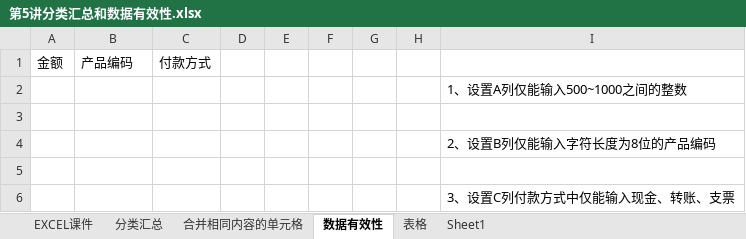
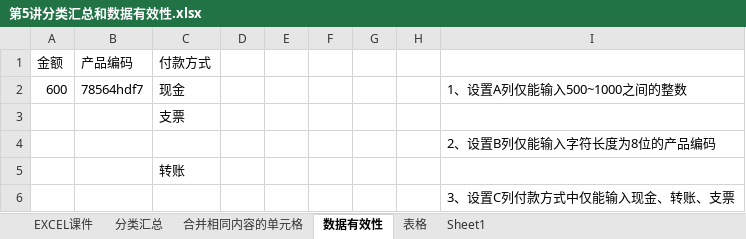
Before and after one commit to ChenJiahongfirst/xmind, an Excel workbook: Excel/5分类汇总和数据有效性/第5讲分类汇总和数据有效性.xlsx, sheet 数据有效性, drawn as a sheet; values as stored, in another font and other column widths than the file's, no borders; removed rows and columns are numbered as before the commit, all else as after; the diff names each change by its address in the sheet, - before the commit and + after, or states it on an @@ line.

Commit message:
2019/1/16Excel

```diff
--- a/Excel/5分类汇总和数据有效性/第5讲分类汇总和数据有效性.xlsx (sheet 数据有效性)
+++ b/Excel/5分类汇总和数据有效性/第5讲分类汇总和数据有效性.xlsx (sheet 数据有效性)
-row 2:  |  |  |  |  |  |  |  | 1、设置A列仅能输入500~1000之间的整数
-row 2: (empty)
+row 2: 600 | 78564hdf7 | 现金 |  |  |  |  |  | 1、设置A列仅能输入500~1000之间的整数
+row 3:  |  | 支票
-C5 (付款方式): (empty)
+C5 (付款方式): 转账
```
Also changed, not shown: charts or pictures, 7 other files.
